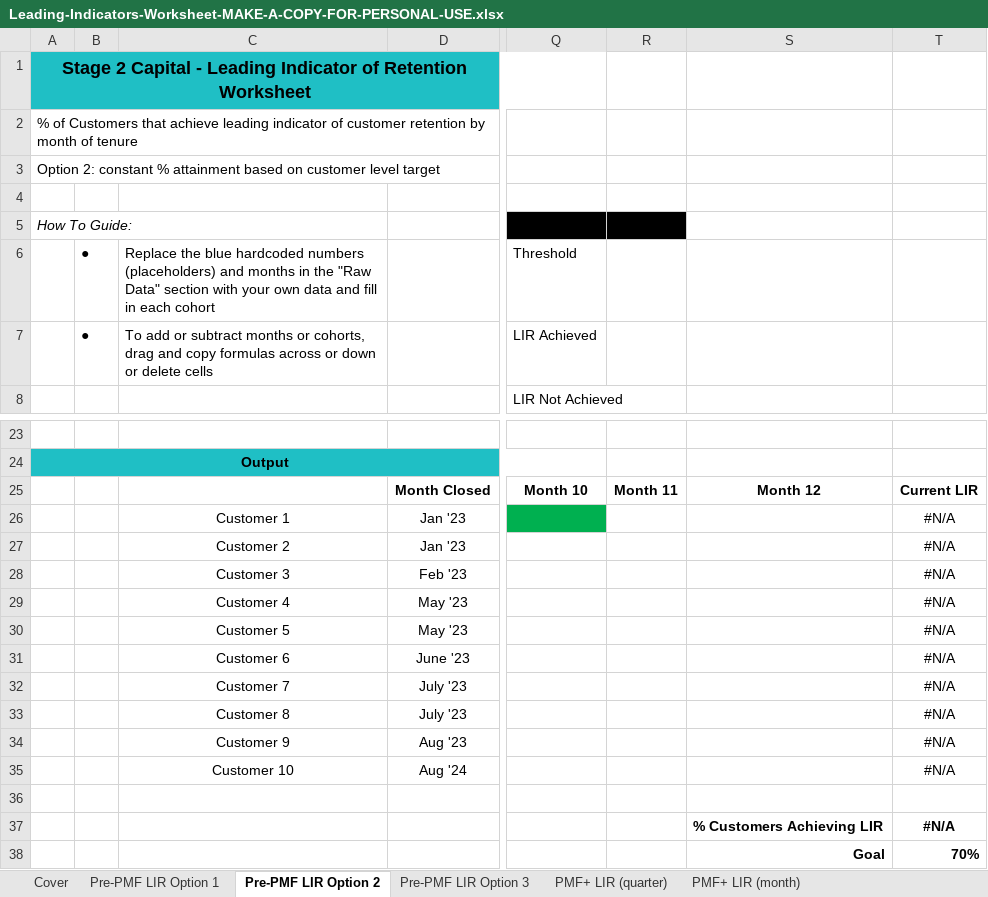
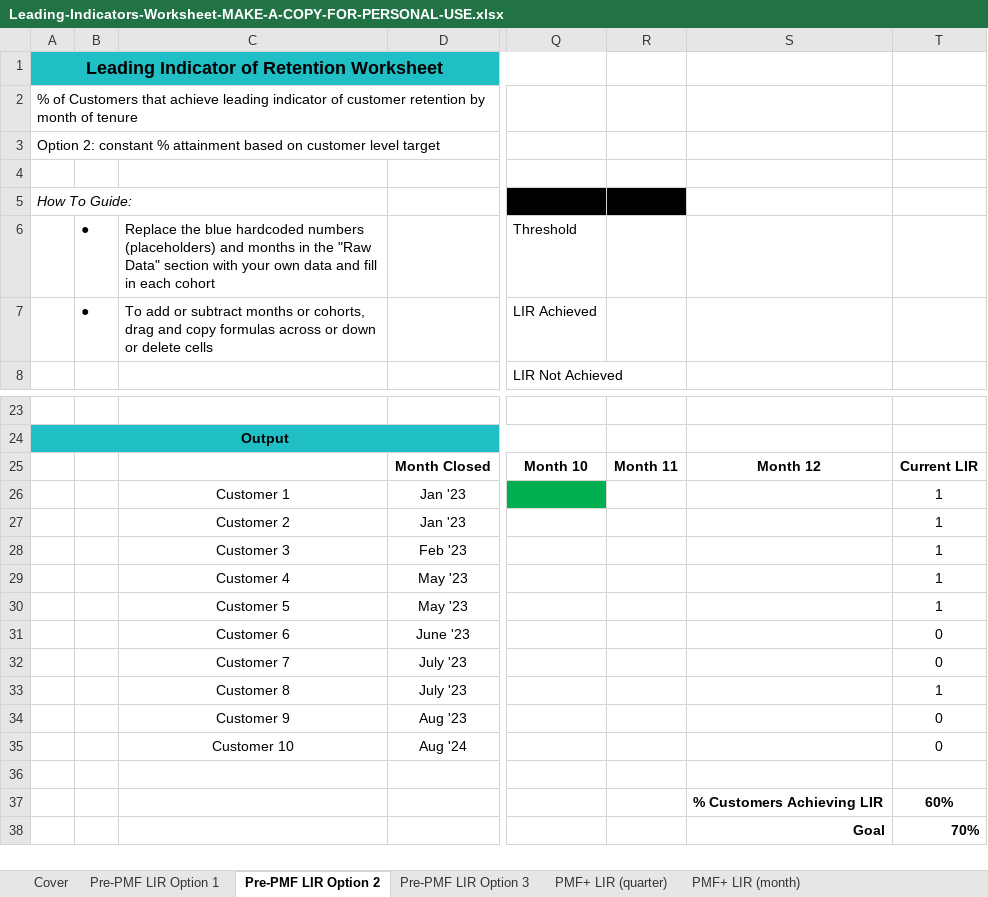
Before and after one commit to aretap79/The-SaaS-Revenue-System, an Excel workbook: assets/downloads/Leading-Indicators-Worksheet-MAKE-A-COPY-FOR-PERSONAL-USE.xlsx, sheet Pre-PMF LIR Option 2, drawn as a sheet; only a part is shown, gaps mark what is left out; values as stored, in another font and other column widths than the file's, no borders; charts and pictures not drawn; the diff names each change by its address in the sheet, - before the commit and + after, or states it on an @@ line.

```diff
--- a/assets/downloads/Leading-Indicators-Worksheet-MAKE-A-COPY-FOR-PERSONAL-USE.xlsx (sheet Pre-PMF LIR Option 2)
+++ b/assets/downloads/Leading-Indicators-Worksheet-MAKE-A-COPY-FOR-PERSONAL-USE.xlsx (sheet Pre-PMF LIR Option 2)
-A1: Stage 2 Capital - Leading Indicator…
+A1: Leading Indicator…
-T26:T30: #N/A
+T26:T30: 1
-T31:T32: #N/A
+T31:T32: 0
-T33: #N/A
+T33: 1
-T34:T35: #N/A
+T34:T35: 0
-T37: #N/A
+T37: 60%
```
Also changed, not shown: sheet Pre-PMF LIR Option 3, sheet Pre-PMF LIR Option 1, sheet PMF+ LIR (quarter), sheet PMF+ LIR (month), charts or pictures, assets/downloads/Bottoms-Up-Model-MAKE-A-COPY-FOR-PERSONAL-USE-2025.xlsx, assets/downloads/CCAC-Model-MAKE-A-COPY-FOR-PERSONAL-USE.xlsx, 25 other files.
